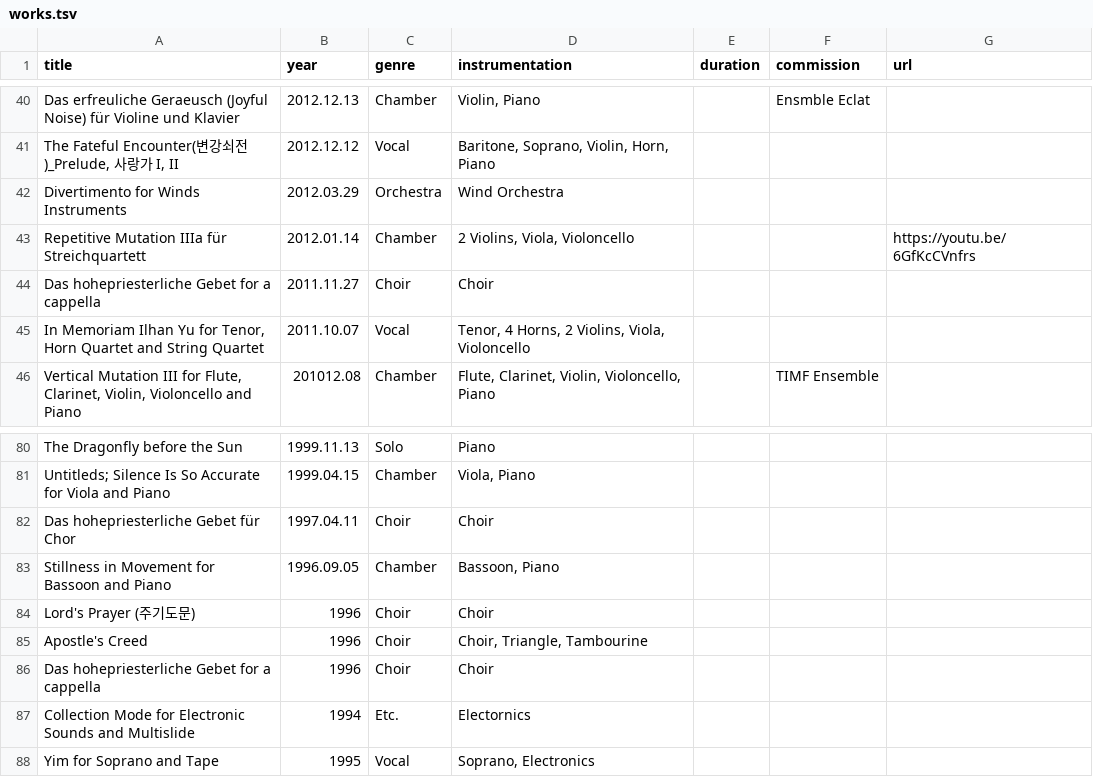
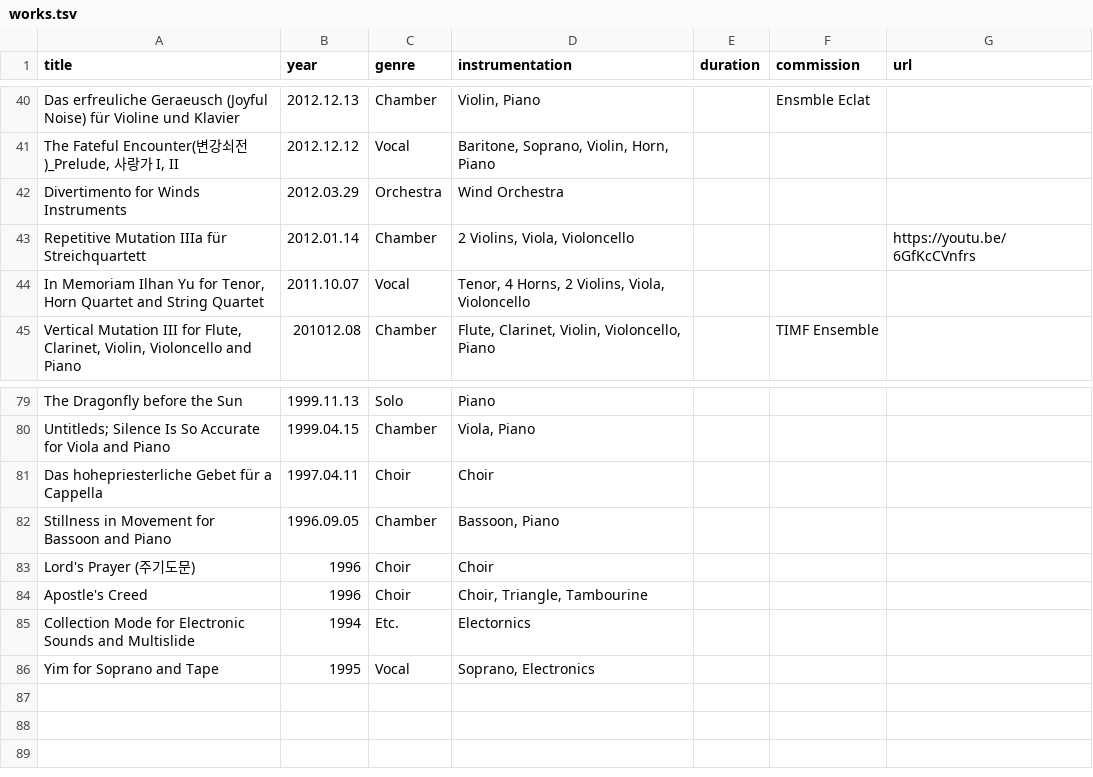
Before and after one commit to sjchung70/sjchung70.github.io, a TSV file: data/works.tsv, drawn as a sheet; only a part is shown, gaps mark what is left out.

Commit message:
Update catalogue from latest uploaded works spreadsheet

```diff
--- a/data/works.tsv
+++ b/data/works.tsv
@@ -43,3 +43,2 @@ Divertimento for Winds Instruments	2012.03.29	Orchestra	Wind Orchestra
 Repetitive Mutation IIIa für Streichquartett	2012.01.14	Chamber	2 Violins, Viola, Violoncello			https://youtu.be/6GfKcCVnfrs
-Das hohepriesterliche Gebet for a cappella	2011.11.27	Choir	Choir			
 In Memoriam Ilhan Yu for Tenor, Horn Quartet and String Quartet	2011.10.07	Vocal	Tenor, 4 Horns, 2 Violins, Viola, Violoncello			
@@ -81,3 +80,3 @@ The Dragonfly before the Sun	1999.11.13	Solo	Piano
 Untitleds; Silence Is So Accurate for Viola and Piano	1999.04.15	Chamber	Viola, Piano			
-Das hohepriesterliche Gebet für Chor	1997.04.11	Choir	Choir			
+Das hohepriesterliche Gebet für a Cappella	1997.04.11	Choir	Choir			
 Stillness in Movement for Bassoon and Piano	1996.09.05	Chamber	Bassoon, Piano			
@@ -85,3 +84,2 @@ Lord's Prayer (주기도문)	1996	Choir	Choir
 Apostle's Creed	1996	Choir	Choir, Triangle, Tambourine			
-Das hohepriesterliche Gebet for a cappella	1996	Choir	Choir			
 Collection Mode for Electronic Sounds and Multislide	1994	Etc.	Electornics			
```
